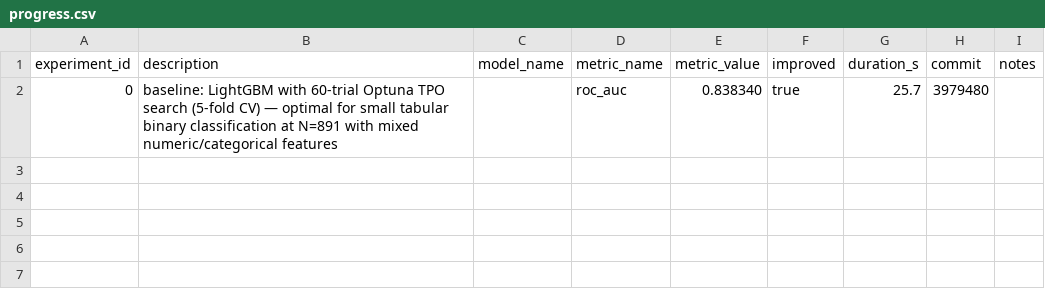
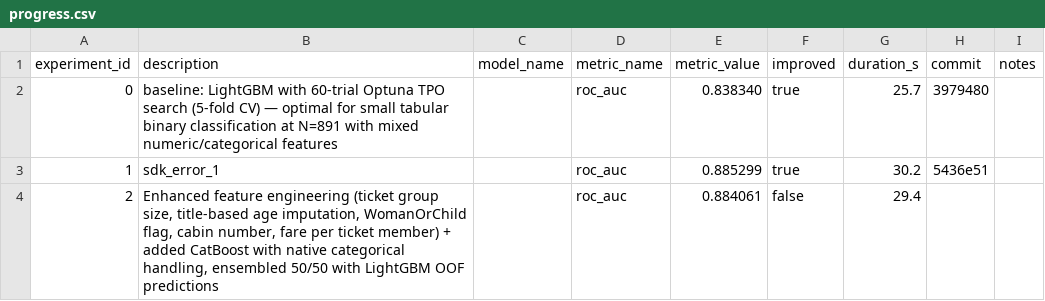
Before and after one commit to unionai-oss/autoresearch-experiments, a CSV file: titanic-lgbm-binary-20260804-0159/progress.csv, drawn as a sheet.

```diff
--- a/titanic-lgbm-binary-20260804-0159/progress.csv
+++ b/titanic-lgbm-binary-20260804-0159/progress.csv
@@ -2 +2,3 @@ experiment_id,description,model_name,metric_name,metric_value,improved,duration_
 0,baseline: LightGBM with 60-trial Optuna TPO search (5-fold CV) — optimal for small tabular binary classification at N=891 with mixed numeric/categorical features,,roc_auc,0.838340,true,25.7,3979480,
+1,sdk_error_1,,roc_auc,0.885299,true,30.2,5436e51,
+2,"Enhanced feature engineering (ticket group size, title-based age imputation, WomanOrChild flag, cabin number, fare per ticket member) + added CatBoost with native categorical handling, ensembled 50/50 with LightGBM OOF predictions",,roc_auc,0.884061,false,29.4,,
```
Also changed, not shown: 2 other files.
